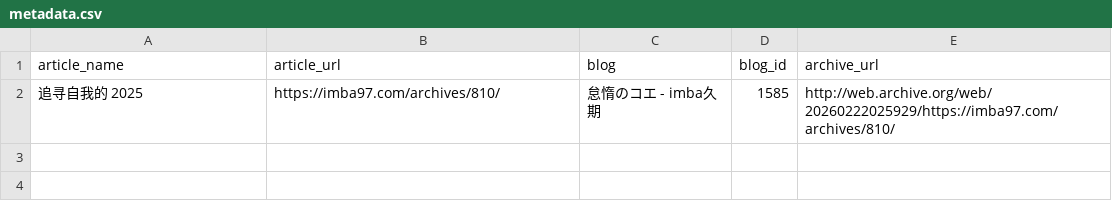
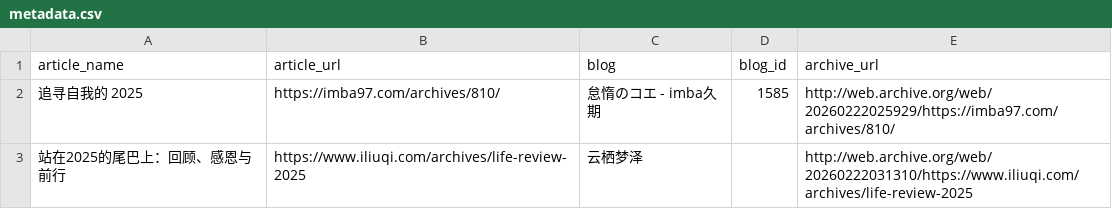
Before and after one commit to saveweb/review-2025, a CSV file: metadata.csv, drawn as a sheet.

Commit message:
add [站在2025的尾巴上：回顾、感恩与前行 - 云栖梦泽]
close #2

```diff
--- a/metadata.csv
+++ b/metadata.csv
@@ -2 +2,2 @@ article_name,article_url,blog,blog_id,archive_url
 追寻自我的 2025,https://imba97.com/archives/810/,怠惰のコエ - imba久期,1585,http://web.archive.org/web/20260222025929/https://imba97.com/archives/810/
+站在2025的尾巴上：回顾、感恩与前行,https://www.iliuqi.com/archives/life-review-2025,云栖梦泽,,http://web.archive.org/web/20260222031310/https://www.iliuqi.com/archives/life-review-2025
```
